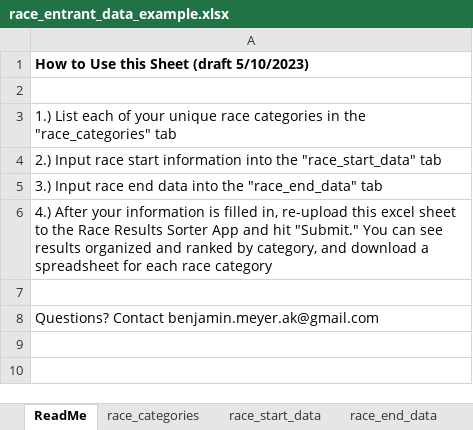
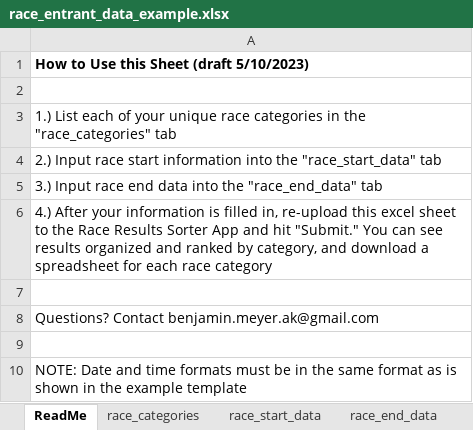
Before and after one commit to benjamin-meyer-ak/race_results, an Excel workbook: data/race_entrant_data_example.xlsx, sheet ReadMe, drawn as a sheet; values as stored, in another font and other column widths than the file's, no borders; the diff names each change by its address in the sheet, - before the commit and + after, or states it on an @@ line.

```diff
--- a/data/race_entrant_data_example.xlsx (sheet ReadMe)
+++ b/data/race_entrant_data_example.xlsx (sheet ReadMe)
+row 9: (empty)
+row 10: NOTE: Date and time formats must be in the same format as is shown in the example template
```
Also changed, not shown: data/race_entrant_data_blank_template.xlsx, 4 other files.
